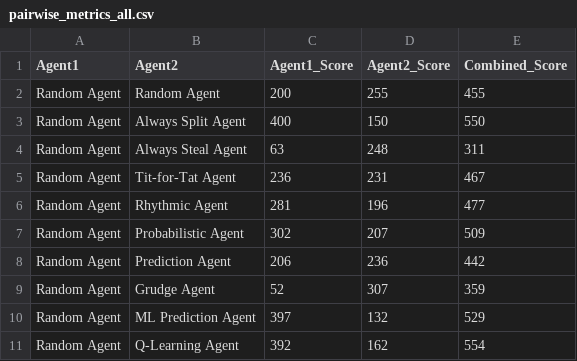
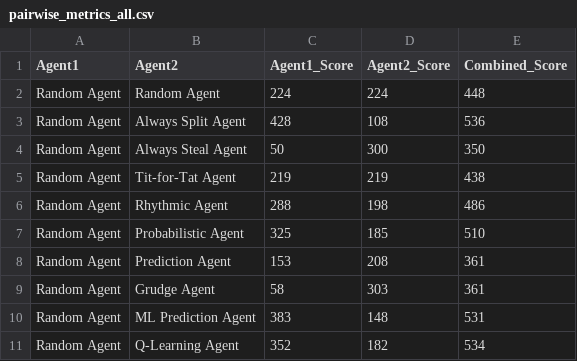
Before and after one commit to pmarshall7516/prisoners-dilemma-final-project, a CSV file: sim_logs/pairwise_metrics_all.csv, drawn as a sheet; only a part is shown; the diff covers the shown part only.

```diff
--- a/sim_logs/pairwise_metrics_all.csv
+++ b/sim_logs/pairwise_metrics_all.csv
@@ -1,11 +1,11 @@
 Agent1,Agent2,Agent1_Score,Agent2_Score,Combined_Score
-Random Agent,Random Agent,200,255,455
-Random Agent,Always Split Agent,400,150,550
-Random Agent,Always Steal Agent,63,248,311
-Random Agent,Tit-for-Tat Agent,236,231,467
-Random Agent,Rhythmic Agent,281,196,477
-Random Agent,Probabilistic Agent,302,207,509
-Random Agent,Prediction Agent,206,236,442
-Random Agent,Grudge Agent,52,307,359
-Random Agent,ML Prediction Agent,397,132,529
-Random Agent,Q-Learning Agent,392,162,554
+Random Agent,Random Agent,224,224,448
+Random Agent,Always Split Agent,428,108,536
+Random Agent,Always Steal Agent,50,300,350
+Random Agent,Tit-for-Tat Agent,219,219,438
+Random Agent,Rhythmic Agent,288,198,486
+Random Agent,Probabilistic Agent,325,185,510
+Random Agent,Prediction Agent,153,208,361
+Random Agent,Grudge Agent,58,303,361
+Random Agent,ML Prediction Agent,383,148,531
+Random Agent,Q-Learning Agent,352,182,534
```
Also changed, not shown: 154 edited cells elsewhere in this file, sim_logs/agent_metrics_all.csv, sim_logs/agent_metrics_subset.csv, 3 other files.
